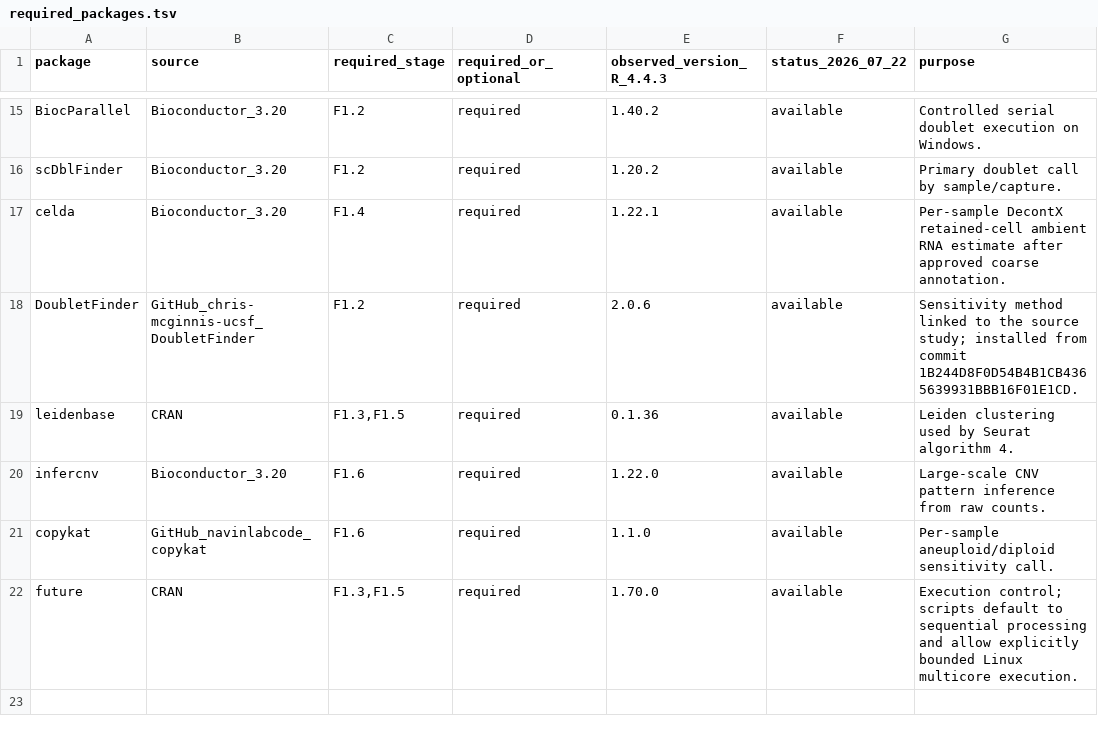
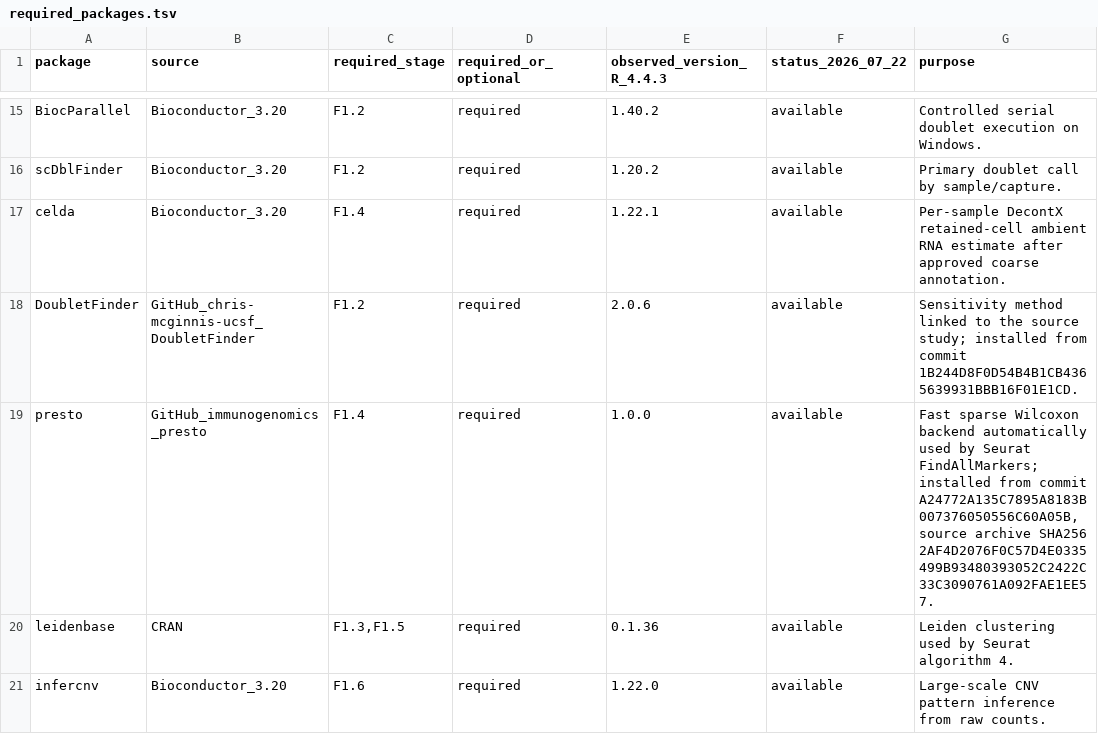
Before and after one commit to mushan2025/gc-mlmod-project, a TSV file: environment/F1/required_packages.tsv, drawn as a sheet; only a part is shown, gaps mark what is left out; the shorter side is filled out with more unchanged rows; the diff names each change by its address in the sheet, - before the commit and + after, or states it on an @@ line.

```diff
--- a/environment/F1/required_packages.tsv
+++ b/environment/F1/required_packages.tsv
+row 19: presto | GitHub_immunogenomics_presto | F1.4 | required | 1.0.0 | available | Fast sparse Wilcoxon backend automatically used by Seurat FindAllMarkers; installed from commit A24772A135C7895A8183B007376050556C60A05B, source archive SHA256 2AF4D2076F0C57D4E0335499B93480393052C2422C33C3090761A092FAE1EE57.
```
Also changed, not shown: 2 other files.
